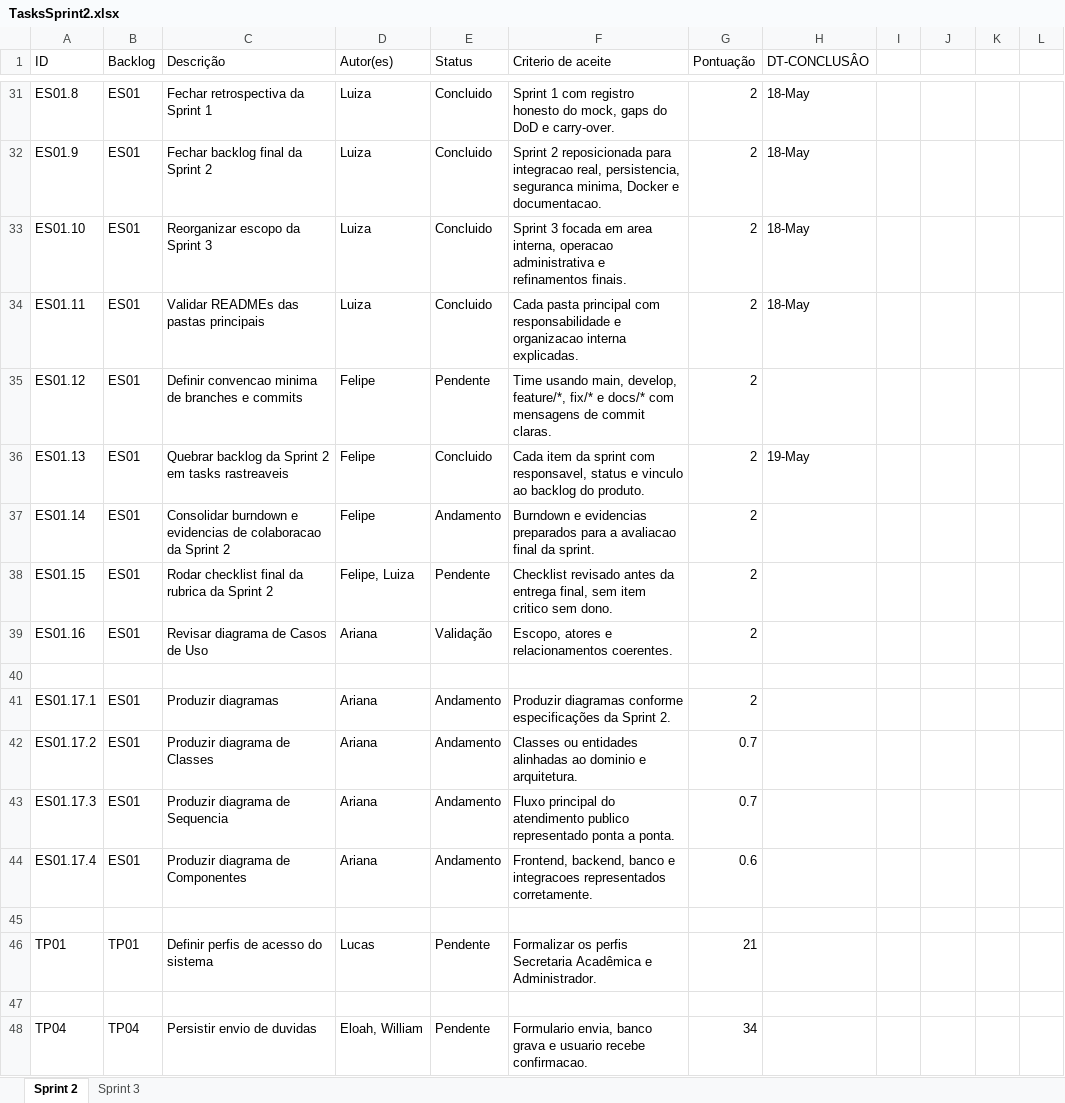
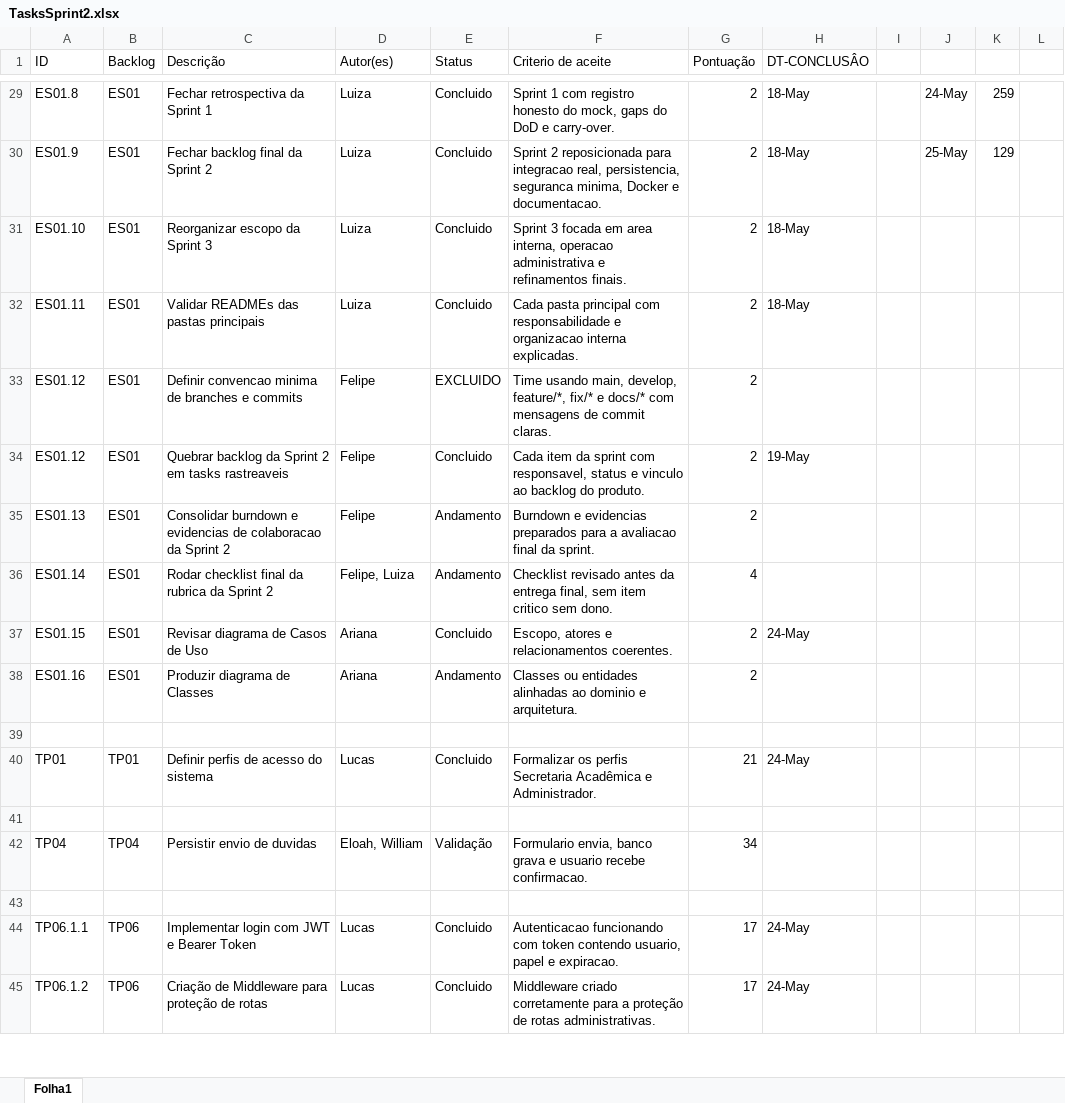
Before and after one commit to arianaferresan/Autoatendimento_Academico, an Excel workbook: DOCS/sprints/sprint-02/TasksSprint2.xlsx, sheet Folha1, drawn as a sheet; only a part is shown, gaps mark what is left out; values as stored, in another font and other column widths than the file's, no cell formats; charts and pictures not drawn; removed rows and columns are numbered as before the commit, all else as after; the diff covers the shown part only; the diff names each change by its address in the sheet, - before the commit and + after, or states it on an @@ line.

Commit message:
Atualização da planilha de Tasks da Sprint 2

```diff
--- a/DOCS/sprints/sprint-02/TasksSprint2.xlsx (sheet Folha1)
+++ b/DOCS/sprints/sprint-02/TasksSprint2.xlsx (sheet Folha1)
-sheet tab: Sprint 2
+sheet tab: Folha1
-sheet tab: Sprint 3
-J29: (empty)
+J29: 24-May
-K29: (empty)
+K29: 259
-J30: (empty)
+J30: 25-May
-K30: (empty)
+K30: 129
-E33 (Status): Pendente
+E33 (Status): EXCLUIDO
+row 34: ES01.12 | ES01 | Quebrar backlog da Sprint 2 em tasks rastreaveis | Felipe | Concluido | Cada item da sprint com responsavel, status e vinculo ao backlog do produto. | 2 | 19-May
-C35 (Descrição): Quebrar backlog da Sprint 2 em tasks rastreaveis
+C35 (Descrição): Consolidar burndown e evidencias de colaboracao da Sprint 2
-E35 (Status): Concluido
+E35 (Status): Andamento
-F35 (Criterio de aceite): Cada item da sprint com responsavel, status e vinculo ao backlog do produto.
+F35 (Criterio de aceite): Burndown e evidencias preparados para a avaliacao final da sprint.
-H35 (DT-CONCLUSÂO): 19-May
+H35 (DT-CONCLUSÂO): (empty)
-C36 (Descrição): Consolidar burndown e evidencias de colaboracao da Sprint…
+C36 (Descrição): Rodar checklist final da rubrica da Sprint…
-D36 (Autor(es)): Felipe
+D36 (Autor(es)): Felipe, Luiza
-F36 (Criterio de aceite): Burndown e evidencias preparados para a avaliacao final da sprint.
+F36 (Criterio de aceite): Checklist revisado antes da entrega final, sem item critico sem dono.
-G36 (Pontuação): 2
+G36 (Pontuação): 4
-C37 (Descrição): Rodar checklist final da rubrica da Sprint 2
+C37 (Descrição): Revisar diagrama de Casos de Uso
-D37 (Autor(es)): Felipe, Luiza
+D37 (Autor(es)): Ariana
-E37 (Status): Pendente
+E37 (Status): Concluido
-F37 (Criterio de aceite): Checklist revisado antes da entrega final, sem item critico sem dono.
+F37 (Criterio de aceite): Escopo, atores e relacionamentos coerentes.
-H37 (DT-CONCLUSÂO): (empty)
+H37 (DT-CONCLUSÂO): 24-May
-C38 (Descrição): Revisar diagrama de Casos de Uso
+C38 (Descrição): Produzir diagrama de Classes
-E38 (Status): Validação
+E38 (Status): Andamento
-F38 (Criterio de aceite): Escopo, atores e relacionamentos coerentes.
+F38 (Criterio de aceite): Classes ou entidades alinhadas ao dominio e arquitetura.
-row 41: ES01.17.1 | ES01 | Produzir diagramas | Ariana | Andamento | Produzir diagramas conforme especificações da Sprint 2. | 2
-row 42: ES01.17.2 | ES01 | Produzir diagrama de Classes | Ariana | Andamento | Classes ou entidades alinhadas ao dominio e arquitetura. | 0.7
-row 43: ES01.17.3 | ES01 | Produzir diagrama de Sequencia | Ariana | Andamento | Fluxo principal do atendimento publico representado ponta a ponta. | 0.7
-row 44: ES01.17.4 | ES01 | Produzir diagrama de Componentes | Ariana | Andamento | Frontend, backend, banco e integracoes representados corretamente. | 0.6
+row 40: TP01 | TP01 | Definir perfis de acesso do sistema | Lucas | Concluido | Formalizar os perfis Secretaria Acadêmica e Administrador. | 21 | 24-May
-row 46: TP01 | TP01 | Definir perfis de acesso do sistema | Lucas | Pendente | Formalizar os perfis Secretaria Acadêmica e Administrador. | 21
+row 42: TP04 | TP04 | Persistir envio de duvidas | Eloah, William | Validação | Formulario envia, banco grava e usuario recebe confirmacao. | 34
-row 48: TP04 | TP04 | Persistir envio de duvidas | Eloah, William | Pendente | Formulario envia, banco grava e usuario recebe confirmacao. | 34
+row 44: TP06.1.1 | TP06 | Implementar login com JWT e Bearer Token | Lucas | Concluido | Autenticacao funcionando com token contendo usuario, papel e expiracao. | 17 | 24-May
+row 45: TP06.1.2 | TP06 | Criação de Middleware para proteção de rotas | Lucas | Concluido | Middleware criado corretamente para a proteção de rotas administrativas. | 17 | 24-May
```
Also changed, not shown: 15 added rows, 21 removed rows and 68 edited cells elsewhere in this sheet, cell formats, charts or pictures, 1 other file.
